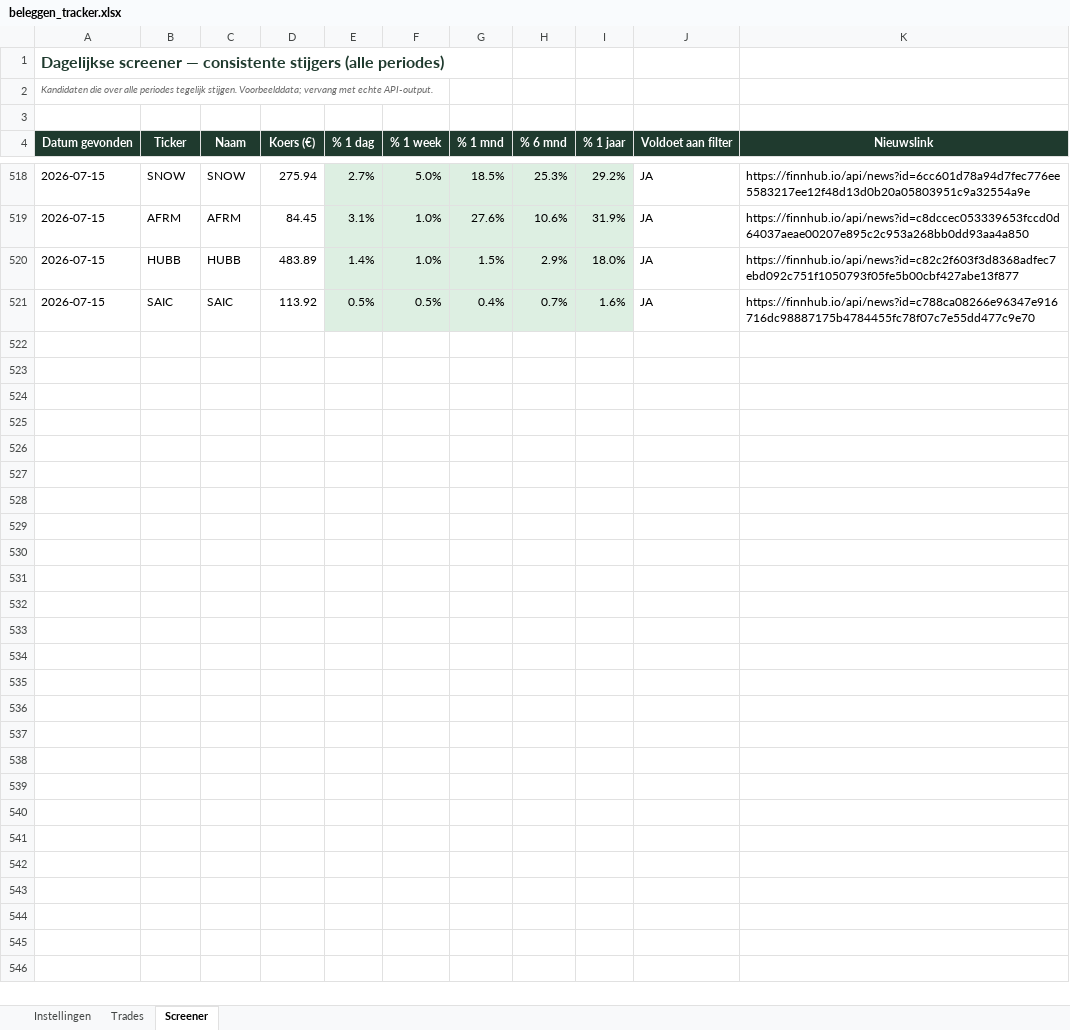
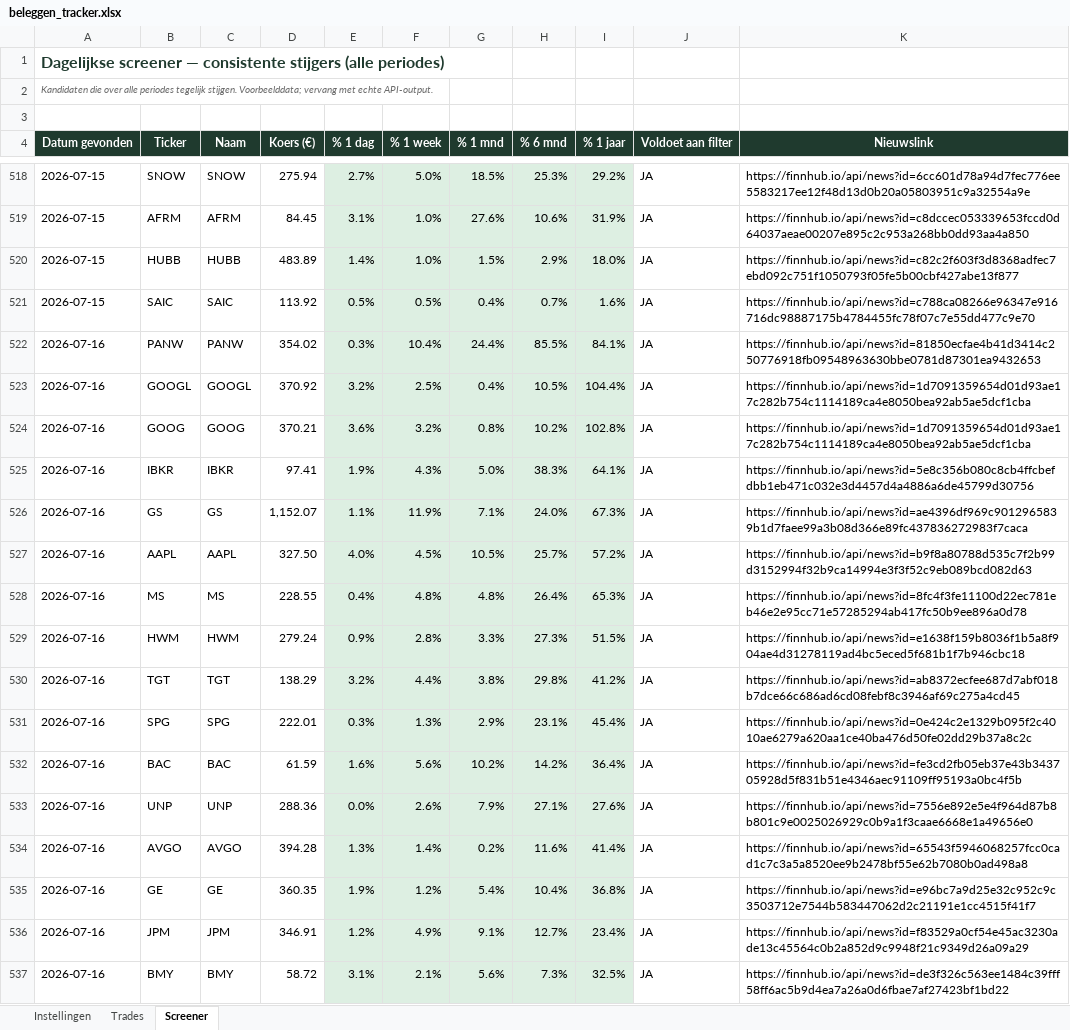
Before and after one commit to ignazio090/momentum-screener, an Excel workbook: beleggen_tracker.xlsx, sheet Screener, drawn as a sheet; only a part is shown, gaps mark what is left out; values as stored, in another font and other column widths than the file's, no borders; the diff covers the shown part only; the diff names each change by its address in the sheet, - before the commit and + after, or states it on an @@ line.

```diff
--- a/beleggen_tracker.xlsx (sheet Screener)
+++ b/beleggen_tracker.xlsx (sheet Screener)
+row 522: 2026-07-16 | PANW | PANW | 354.02 | 0.3% | 10.4% | 24.4% | 85.5% | 84.1% | JA | https://finnhub.io/api/news?id=81850ecfae4b41d3414c250776918fb09548963630bbe0781d87301ea9432653
+row 523: 2026-07-16 | GOOGL | GOOGL | 370.92 | 3.2% | 2.5% | 0.4% | 10.5% | 104.4% | JA | https://finnhub.io/api/news?id=1d7091359654d01d93ae17c282b754c1114189ca4e8050bea92ab5ae5dcf1cba
+row 524: 2026-07-16 | GOOG | GOOG | 370.21 | 3.6% | 3.2% | 0.8% | 10.2% | 102.8% | JA | https://finnhub.io/api/news?id=1d7091359654d01d93ae17c282b754c1114189ca4e8050bea92ab5ae5dcf1cba
+row 525: 2026-07-16 | IBKR | IBKR | 97.41 | 1.9% | 4.3% | 5.0% | 38.3% | 64.1% | JA | https://finnhub.io/api/news?id=5e8c356b080c8cb4ffcbefdbb1eb471c032e3d4457d4a4886a6de45799d30756
+row 526: 2026-07-16 | GS | GS | 1,152.07 | 1.1% | 11.9% | 7.1% | 24.0% | 67.3% | JA | https://finnhub.io/api/news?id=ae4396df969c9012965839b1d7faee99a3b08d366e89fc437836272983f7caca
+row 527: 2026-07-16 | AAPL | AAPL | 327.50 | 4.0% | 4.5% | 10.5% | 25.7% | 57.2% | JA | https://finnhub.io/api/news?id=b9f8a80788d535c7f2b99d3152994f32b9ca14994e3f3f52c9eb089bcd082d63
+row 528: 2026-07-16 | MS | MS | 228.55 | 0.4% | 4.8% | 4.8% | 26.4% | 65.3% | JA | https://finnhub.io/api/news?id=8fc4f3fe11100d22ec781eb46e2e95cc71e57285294ab417fc50b9ee896a0d78
+row 529: 2026-07-16 | HWM | HWM | 279.24 | 0.9% | 2.8% | 3.3% | 27.3% | 51.5% | JA | https://finnhub.io/api/news?id=e1638f159b8036f1b5a8f904ae4d31278119ad4bc5eced5f681b1f7b946cbc18
+row 530: 2026-07-16 | TGT | TGT | 138.29 | 3.2% | 4.4% | 3.8% | 29.8% | 41.2% | JA | https://finnhub.io/api/news?id=ab8372ecfee687d7abf018b7dce66c686ad6cd08febf8c3946af69c275a4cd45
+row 531: 2026-07-16 | SPG | SPG | 222.01 | 0.3% | 1.3% | 2.9% | 23.1% | 45.4% | JA | https://finnhub.io/api/news?id=0e424c2e1329b095f2c4010ae6279a620aa1ce40ba476d50fe02dd29b37a8c2c
+row 532: 2026-07-16 | BAC | BAC | 61.59 | 1.6% | 5.6% | 10.2% | 14.2% | 36.4% | JA | https://finnhub.io/api/news?id=fe3cd2fb05eb37e43b343705928d5f831b51e4346aec91109ff95193a0bc4f5b
+row 533: 2026-07-16 | UNP | UNP | 288.36 | 0.0% | 2.6% | 7.9% | 27.1% | 27.6% | JA | https://finnhub.io/api/news?id=7556e892e5e4f964d87b8b801c9e0025026929c0b9a1f3caae6668e1a49656e0
+row 534: 2026-07-16 | AVGO | AVGO | 394.28 | 1.3% | 1.4% | 0.2% | 11.6% | 41.4% | JA | https://finnhub.io/api/news?id=65543f5946068257fcc0cad1c7c3a5a8520ee9b2478bf55e62b7080b0ad498a8
+row 535: 2026-07-16 | GE | GE | 360.35 | 1.9% | 1.2% | 5.4% | 10.4% | 36.8% | JA | https://finnhub.io/api/news?id=e96bc7a9d25e32c952c9c3503712e7544b583447062d2c21191e1cc4515f41f7
+row 536: 2026-07-16 | JPM | JPM | 346.91 | 1.2% | 4.9% | 9.1% | 12.7% | 23.4% | JA | https://finnhub.io/api/news?id=f83529a0cf54e45ac3230ade13c45564c0b2a852d9c9948f21c9349d26a09a29
+row 537: 2026-07-16 | BMY | BMY | 58.72 | 3.1% | 2.1% | 5.6% | 7.3% | 32.5% | JA | https://finnhub.io/api/news?id=de3f326c563ee1484c39fff58ff6ac5b9d4ea7a26a0d6fbae7af27423bf1bd22
```
Also changed, not shown: 14 added rows elsewhere in this sheet, 2 other files.
